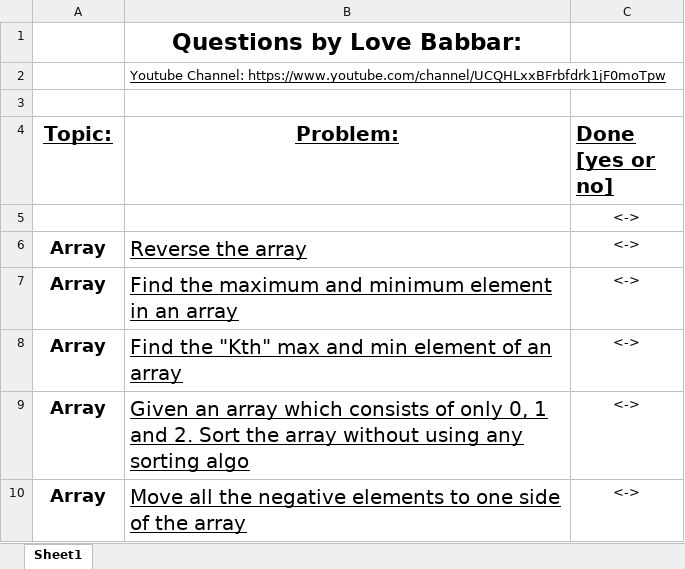
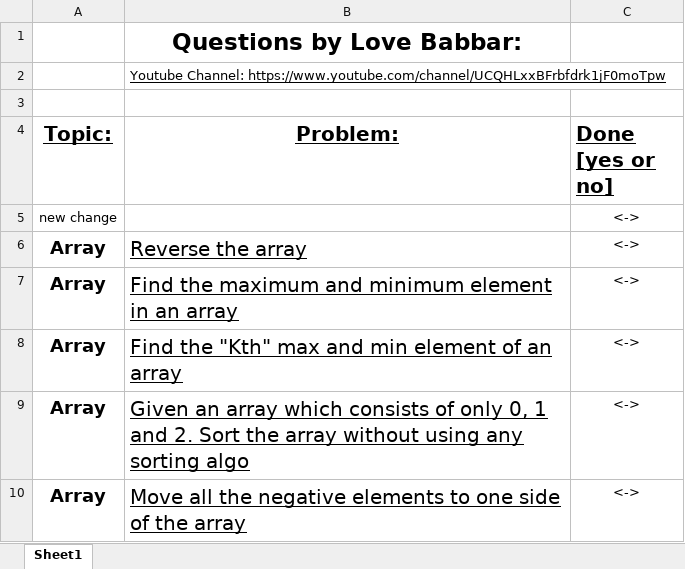
Before and after one commit to Akshat-Gupta-2005/DSA, an Excel workbook: FINAL450.xlsx, sheet Sheet1, drawn as a sheet; only a part is shown; values as stored, in another font and other column widths than the file's, no borders; the diff names each change by its address in the sheet, - before the commit and + after, or states it on an @@ line.

Commit message:
Change

```diff
--- a/FINAL450.xlsx (sheet Sheet1)
+++ b/FINAL450.xlsx (sheet Sheet1)
-A5 (Topic:): (empty)
+A5 (Topic:): new change
```
